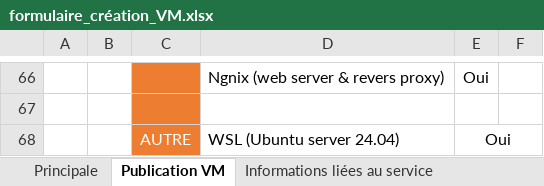
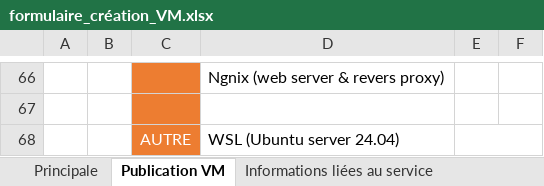
Before and after one commit to jass-systems/sonatrach_vms_migration_portal, an Excel workbook: client/public/formulaire_création_VM.xlsx, sheet Publication VM, drawn as a sheet; only a part is shown, gaps mark what is left out; values as stored, in another font and other column widths than the file's, no borders; charts and pictures not drawn; the diff covers the shown part only; the diff names each change by its address in the sheet, - before the commit and + after, or states it on an @@ line.

```diff
--- a/client/public/formulaire_création_VM.xlsx (sheet Publication VM)
+++ b/client/public/formulaire_création_VM.xlsx (sheet Publication VM)
-E66: Oui
+E66: (empty)
-E68: Oui
+E68: (empty)
```
Also changed, not shown: 1 added row, 1 removed row, 4 edited cells and cell formats elsewhere in this sheet, sheet Informations liées au service, sheet Principale, sheet Suivie des Non conformités, charts or pictures, 11 other files.
